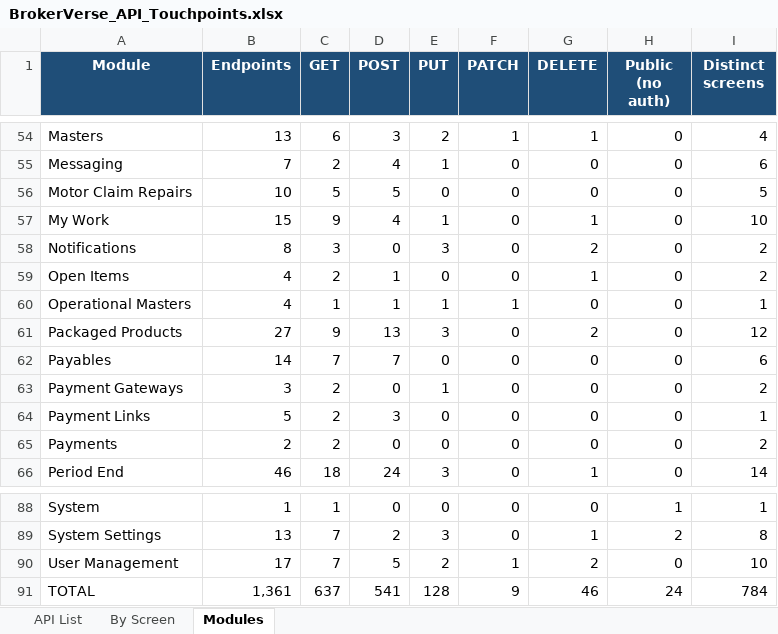
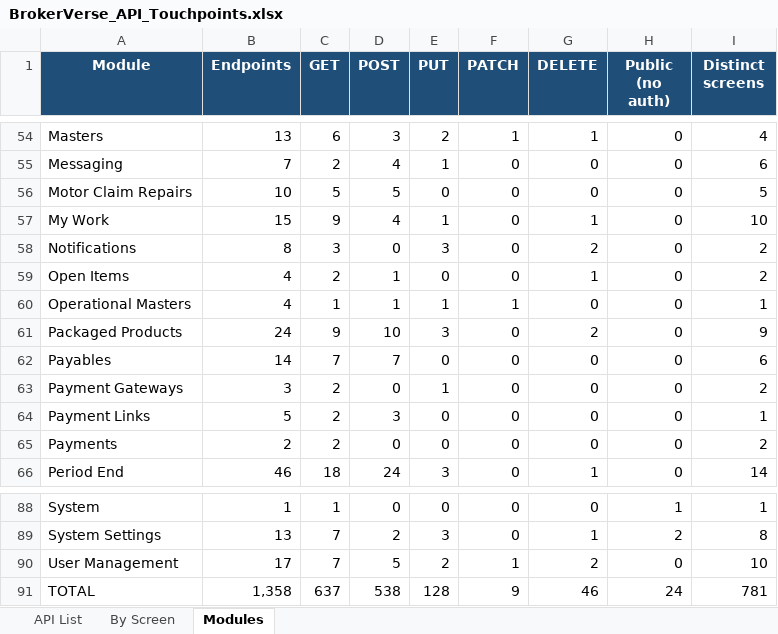
Before and after one commit to IortaTexhNXT-DEV/BDOI-OOTB, an Excel workbook: backend/docs/api/BrokerVerse_API_Touchpoints.xlsx, sheet Modules, drawn as a sheet; only a part is shown, gaps mark what is left out; values as stored, in another font and other column widths than the file's, no borders; the diff names each change by its address in the sheet, - before the commit and + after, or states it on an @@ line.

Commit message:
Withdraw Compare Insurers from Sales & Marketing
Insurers are compared on the Request for Quotation (broker slip offers)
and in the Comparison Reports, so the Compare Insurers screen, its menu
entry, route, help link and the /packages/compare, /compare/pdf and
/compare/quotation endpoints are removed. commissionRateFor() moves to
rateTables.js, where the package bundle pricing reads it. User manual,
in-app help, module READMEs and the API documentation follow.

```diff
--- a/backend/docs/api/BrokerVerse_API_Touchpoints.xlsx (sheet Modules)
+++ b/backend/docs/api/BrokerVerse_API_Touchpoints.xlsx (sheet Modules)
-B61 (Endpoints): 27
+B61 (Endpoints): 24
-D61 (POST): 13
+D61 (POST): 10
-I61 (Distinct screens): 12
+I61 (Distinct screens): 9
-B91 (Endpoints): 1,361
+B91 (Endpoints): 1,358
-D91 (POST): 541
+D91 (POST): 538
-I91 (Distinct screens): 784
+I91 (Distinct screens): 781
```
Also changed, not shown: sheet By Screen, sheet API List, 25 other files.
